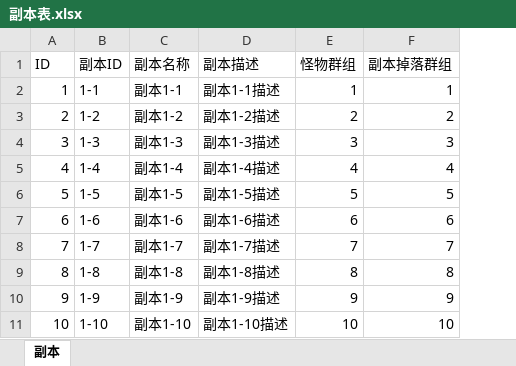
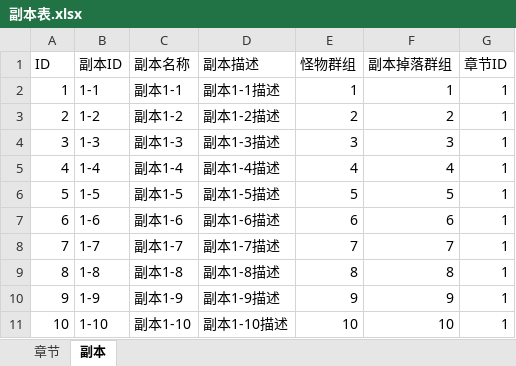
Before and after one commit to pengliu-sai/April, an Excel workbook: design/策划配置表/副本表.xlsx, sheet 副本, drawn as a sheet; values as stored, in another font and other column widths than the file's, no borders; the diff names each change by its address in the sheet, - before the commit and + after, or states it on an @@ line.

```diff
--- a/design/策划配置表/副本表.xlsx (sheet 副本)
+++ b/design/策划配置表/副本表.xlsx (sheet 副本)
+sheet tab: 章节
+column G (章节ID), rows 2-11: all 1
```
Also changed, not shown: 18 other files.
